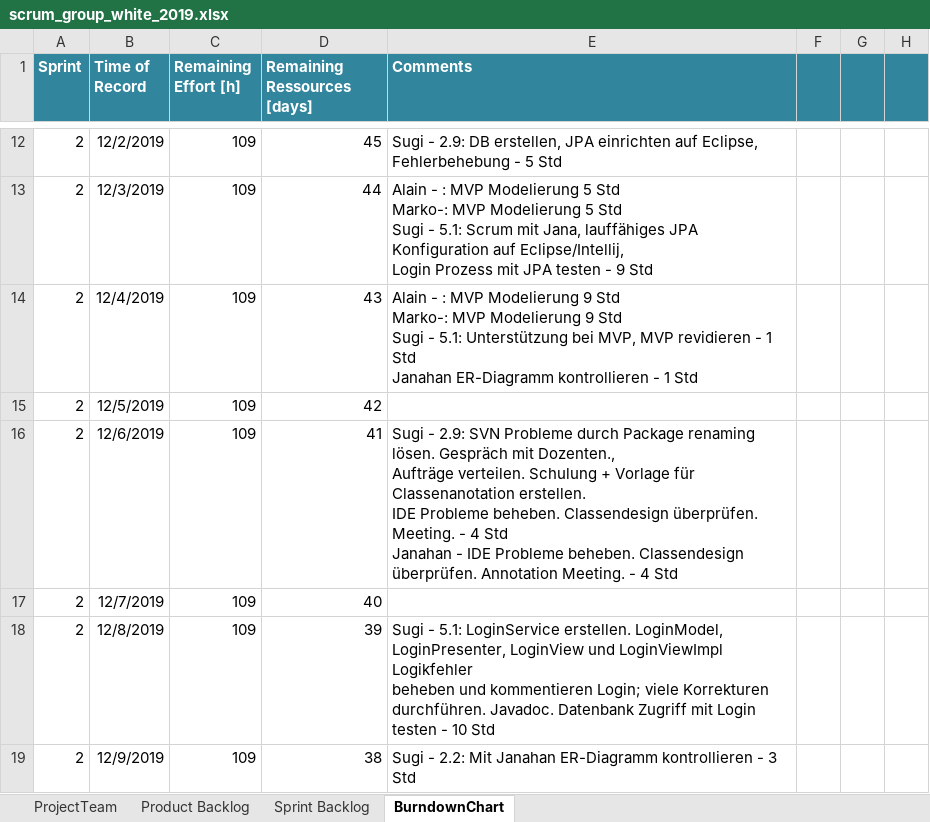
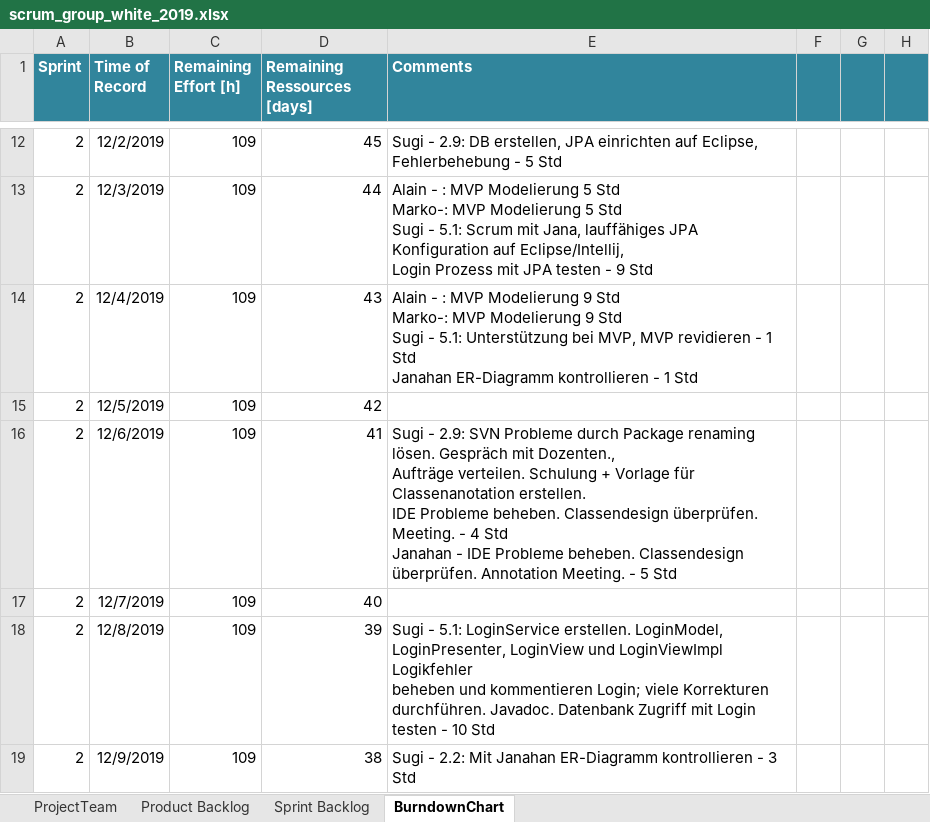
Before and after one commit to selvs1/ePsyDoc, an Excel workbook: doc/task-04/Scrum/scrum_group_white_2019.xlsx, sheet BurndownChart, drawn as a sheet; only a part is shown, gaps mark what is left out; values as stored, in another font and other column widths than the file's, no borders; table styles not drawn; the diff names each change by its address in the sheet, - before the commit and + after, or states it on an @@ line.

```diff
--- a/doc/task-04/Scrum/scrum_group_white_2019.xlsx (sheet BurndownChart)
+++ b/doc/task-04/Scrum/scrum_group_white_2019.xlsx (sheet BurndownChart)
-E16 (Comments): …Meeting. - 4 Std
+E16 (Comments): …Meeting. - 5 Std
```
Also changed, not shown: sheet Product Backlog, sheet Sprint Backlog.
